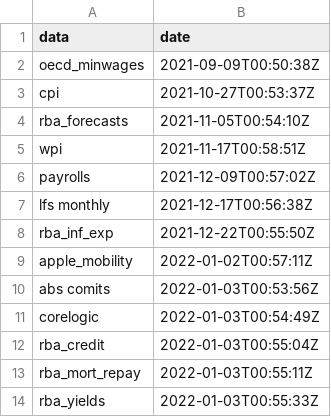
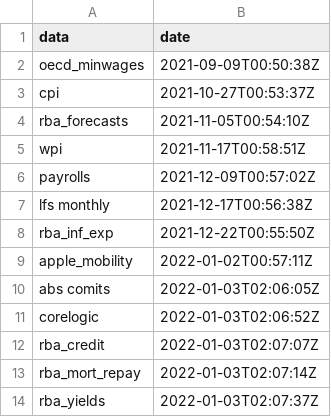
Before and after one commit to grattan/macro_dashboard_data, a CSV file: last_updated.csv, drawn as a sheet.

Commit message:
refreshing data

```diff
--- a/last_updated.csv
+++ b/last_updated.csv
@@ -9,6 +9,6 @@ rba_inf_exp,2021-12-22T00:55:50Z
 apple_mobility,2022-01-02T00:57:11Z
-abs comits,2022-01-03T00:53:56Z
-corelogic,2022-01-03T00:54:49Z
-rba_credit,2022-01-03T00:55:04Z
-rba_mort_repay,2022-01-03T00:55:11Z
-rba_yields,2022-01-03T00:55:33Z
+abs comits,2022-01-03T02:06:05Z
+corelogic,2022-01-03T02:06:52Z
+rba_credit,2022-01-03T02:07:07Z
+rba_mort_repay,2022-01-03T02:07:14Z
+rba_yields,2022-01-03T02:07:37Z
```
Also changed, not shown: 3 other files.
